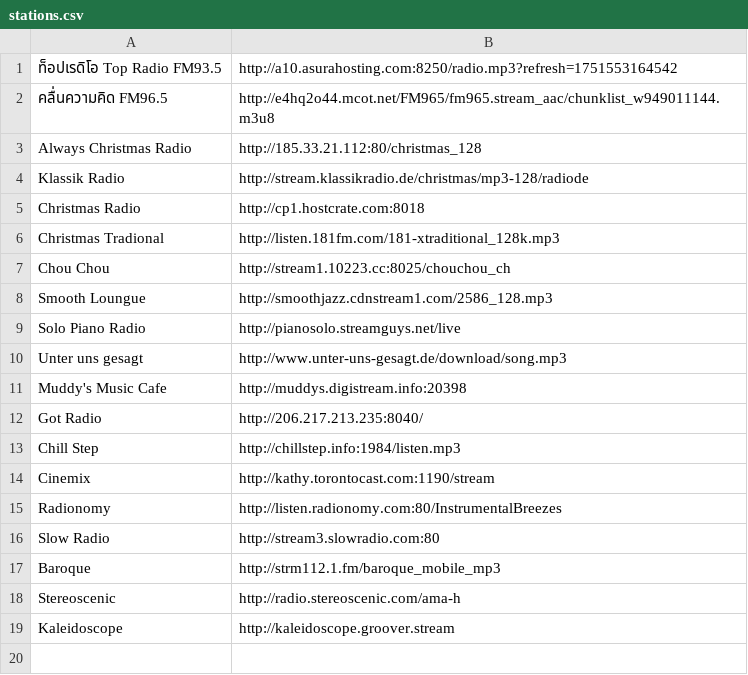
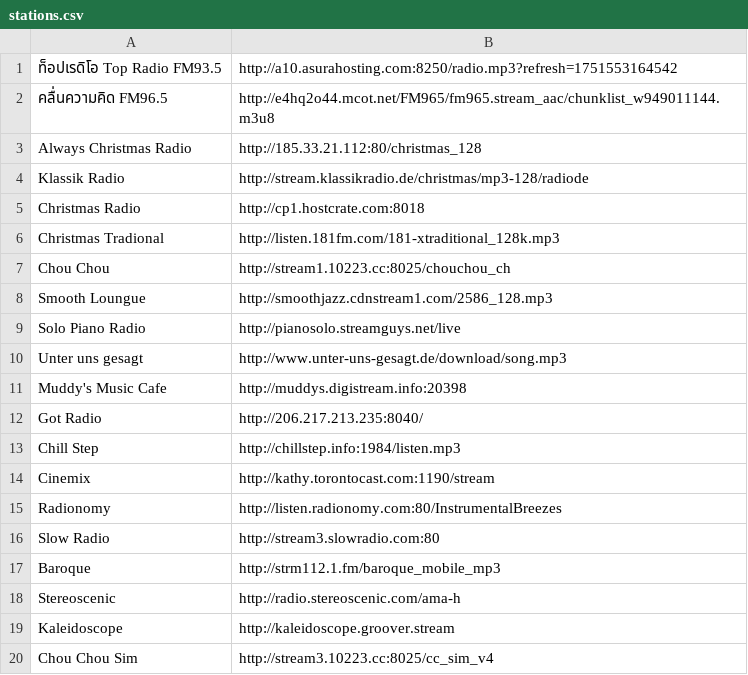
Before and after one commit to rahulraj80/DeskBar-AI, a CSV file: sketch/data/stations.csv, drawn as a sheet.

```diff
--- a/sketch/data/stations.csv
+++ b/sketch/data/stations.csv
@@ -19 +19,2 @@ Stereoscenic,http://radio.stereoscenic.com/ama-h
 Kaleidoscope,http://kaleidoscope.groover.stream
+Chou Chou Sim,http://stream3.10223.cc:8025/cc_sim_v4
```
Also changed, not shown: 13 other files.
